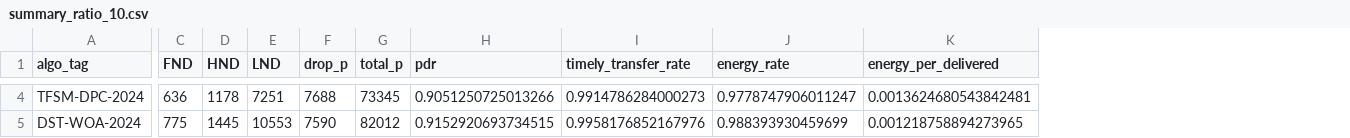
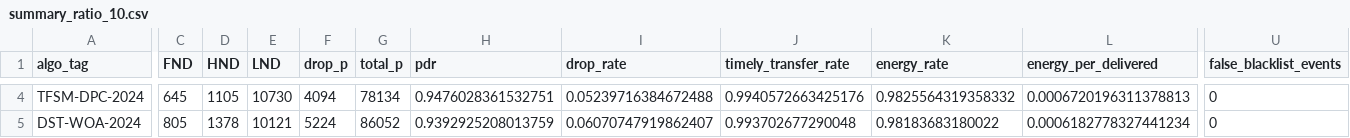
Before and after one commit to hiraeth9/trail, a CSV file: outputs/summary_ratio_10.csv, drawn as a sheet; only a part is shown, gaps mark what is left out; addresses are those after the commit; the diff covers the shown part only; the diff names each change by its address in the sheet, - before the commit and + after, or states it on an @@ line.

```diff
--- a/outputs/summary_ratio_10.csv
+++ b/outputs/summary_ratio_10.csv
+column I (drop_rate), rows 4-5: 0.05239716384672488 | 0.06070747919862407
+column U (false_blacklist_events), rows 4-5: 0 | 0
-C4 (FND): 636
+C4 (FND): 645
-D4 (HND): 1178
+D4 (HND): 1105
-E4 (LND): 7251
+E4 (LND): 10730
-F4 (drop_p): 7688
+F4 (drop_p): 4094
-G4 (total_p): 73345
+G4 (total_p): 78134
-H4 (pdr): 0.9051250725013266
+H4 (pdr): 0.9476028361532751
-J4 (timely_transfer_rate): 0.9914786284000273
+J4 (timely_transfer_rate): 0.9940572663425176
-K4 (energy_rate): 0.9778747906011247
+K4 (energy_rate): 0.9825564319358332
-L4 (energy_per_delivered): 0.0013624680543842481
+L4 (energy_per_delivered): 0.0006720196311378813
-C5 (FND): 775
+C5 (FND): 805
-D5 (HND): 1445
+D5 (HND): 1378
-E5 (LND): 10553
+E5 (LND): 10121
-F5 (drop_p): 7590
+F5 (drop_p): 5224
-G5 (total_p): 82012
+G5 (total_p): 86052
-H5 (pdr): 0.9152920693734515
+H5 (pdr): 0.9392925208013759
-J5 (timely_transfer_rate): 0.9958176852167976
+J5 (timely_transfer_rate): 0.993702677290048
-K5 (energy_rate): 0.988393930459699
+K5 (energy_rate): 0.98183683180022
-L5 (energy_per_delivered): 0.001218758894273965
+L5 (energy_per_delivered): 0.0006182778327441234
```
Also changed, not shown: 66 edited cells elsewhere in this file, outputs/hist_ratio_50_tfsm_dpc.csv, outputs/summary_ratio_20.csv, 44 other files.
